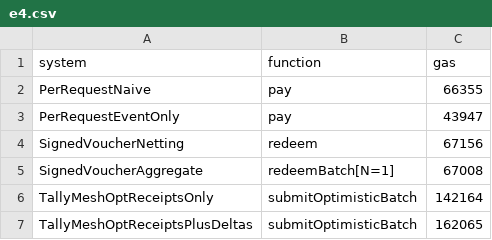
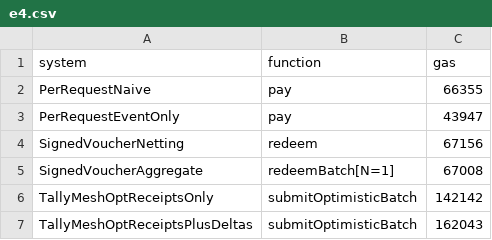
Before and after one commit to Lucklyric/tallymesh, a CSV file: contracts/eval/data/raw/e4.csv, drawn as a sheet.

Commit message:
feat(eval): R8/R9 fixes — re-measure E4 + E5 gas after contract/circuit changes
Pre/post comparison (per /tmp/codex-passA-newgas.txt):
  metric                          old      new      delta
  TallyMesh ReceiptsOnly N=1000   142      142      0
  claimPayout cold                67,290   69,481   +2,191
  Verifier gas                    217,000  217,033  +33
  SignedVoucherAggregate N=1000   26,422   26,422   0

The +2,191 on claimPayout is from the new SettlementMode cold SLOAD (R8 W1
gate); ~2,100 gas matches the warm vs cold storage-read cost difference.
The +33 on verifier is from the additional Groth16 constraint (R9 REQ2
leafTag canonicalization).

E11 sweep / archetype rows do not change because they pivot on the N=1000
TallyMesh per-receipt commitment-publication number, which is unchanged.

Forge: 150 tests pass.

```diff
--- a/contracts/eval/data/raw/e4.csv
+++ b/contracts/eval/data/raw/e4.csv
@@ -5,3 +5,3 @@ SignedVoucherNetting,redeem,67156
 SignedVoucherAggregate,redeemBatch[N=1],67008
-TallyMeshOptReceiptsOnly,submitOptimisticBatch,142164
-TallyMeshOptReceiptsPlusDeltas,submitOptimisticBatch,162065
+TallyMeshOptReceiptsOnly,submitOptimisticBatch,142142
+TallyMeshOptReceiptsPlusDeltas,submitOptimisticBatch,162043
```
Also changed, not shown: contracts/eval/data/raw/e5.csv.
